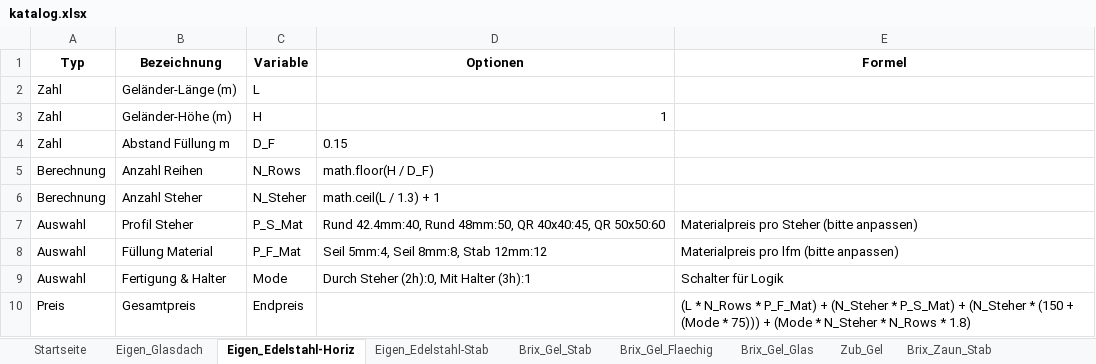
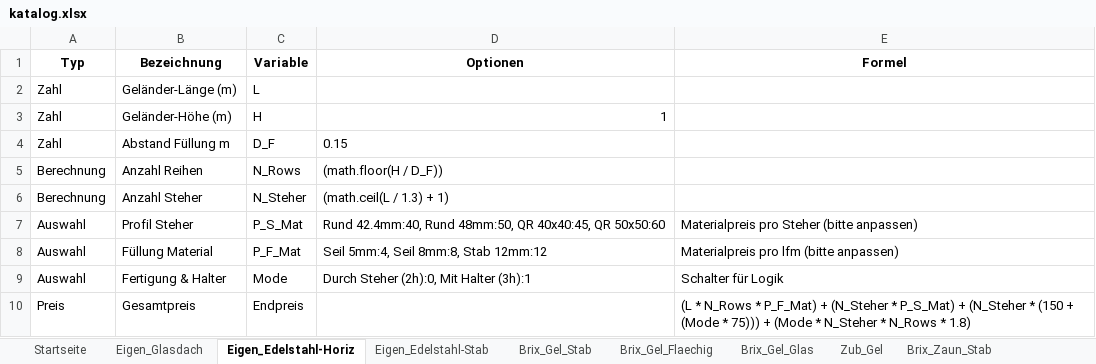
Before and after one commit to meingassnermatthias-eng/BrixKalkGel-nder, an Excel workbook: katalog.xlsx, sheet Eigen_Edelstahl-Horiz, drawn as a sheet; values as stored, in another font and other column widths than the file's, no borders; the diff names each change by its address in the sheet, - before the commit and + after, or states it on an @@ line.

Commit message:
Add files via upload

```diff
--- a/katalog.xlsx (sheet Eigen_Edelstahl-Horiz)
+++ b/katalog.xlsx (sheet Eigen_Edelstahl-Horiz)
-D5 (Optionen): math.floor(H / D_F)
+D5 (Optionen): (math.floor(H / D_F))
-D6 (Optionen): math.ceil(L / 1.3) + 1
+D6 (Optionen): (math.ceil(L / 1.3) + 1)
```
